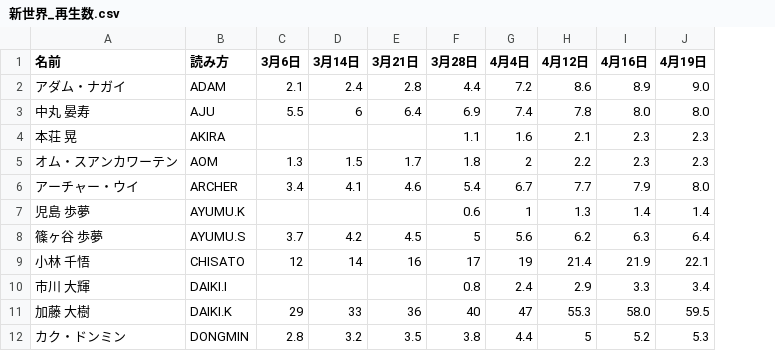
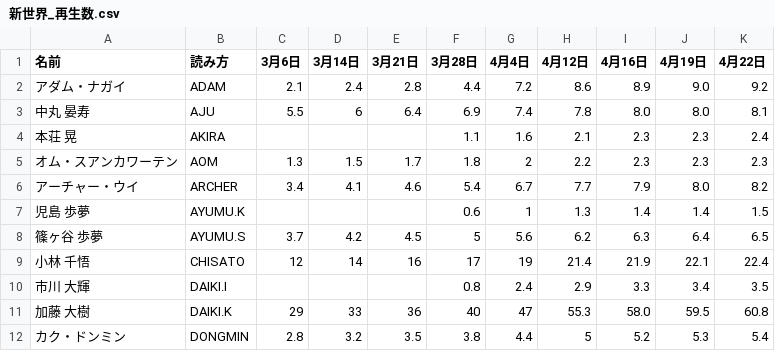
Before and after one commit to jidaikenkyuroom/shinsekai-chart, a CSV file: data/新世界_再生数.csv, drawn as a sheet; only a part is shown; the diff names each change by its address in the sheet, - before the commit and + after, or states it on an @@ line.

```diff
--- a/data/新世界_再生数.csv
+++ b/data/新世界_再生数.csv
+column K (4月22日), rows 2-12: 9.2 | 8.1 | 2.4 | 2.3 | 8.2 | 1.5 | 6.5 | 22.4 | 3.5 | 60.8 | 5.4
```
Also changed, not shown: 1 other file.
